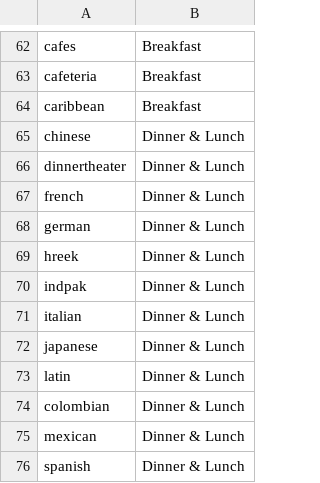
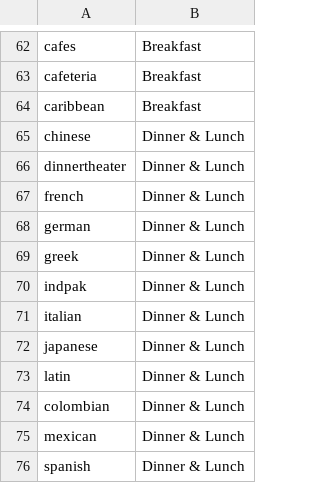
Before and after one commit to zcallanan/rails-date-fox, a CSV file: categories.csv, drawn as a sheet; only a part is shown, gaps mark what is left out.

```diff
--- a/categories.csv
+++ b/categories.csv
@@ -68,3 +68,3 @@ french,Dinner & Lunch
 german,Dinner & Lunch
-hreek,Dinner & Lunch
+greek,Dinner & Lunch
 indpak,Dinner & Lunch
```
Also changed, not shown: 10 other files.
